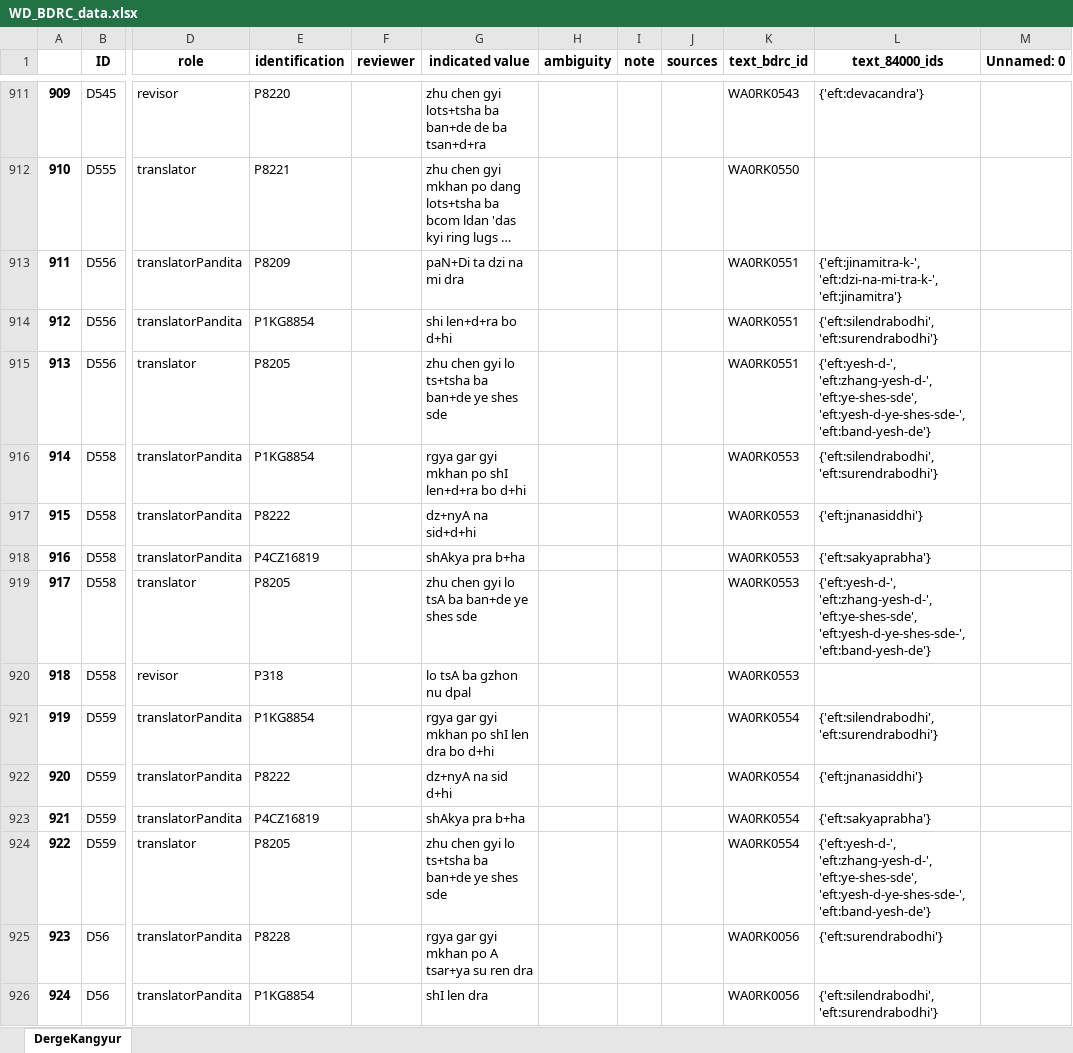
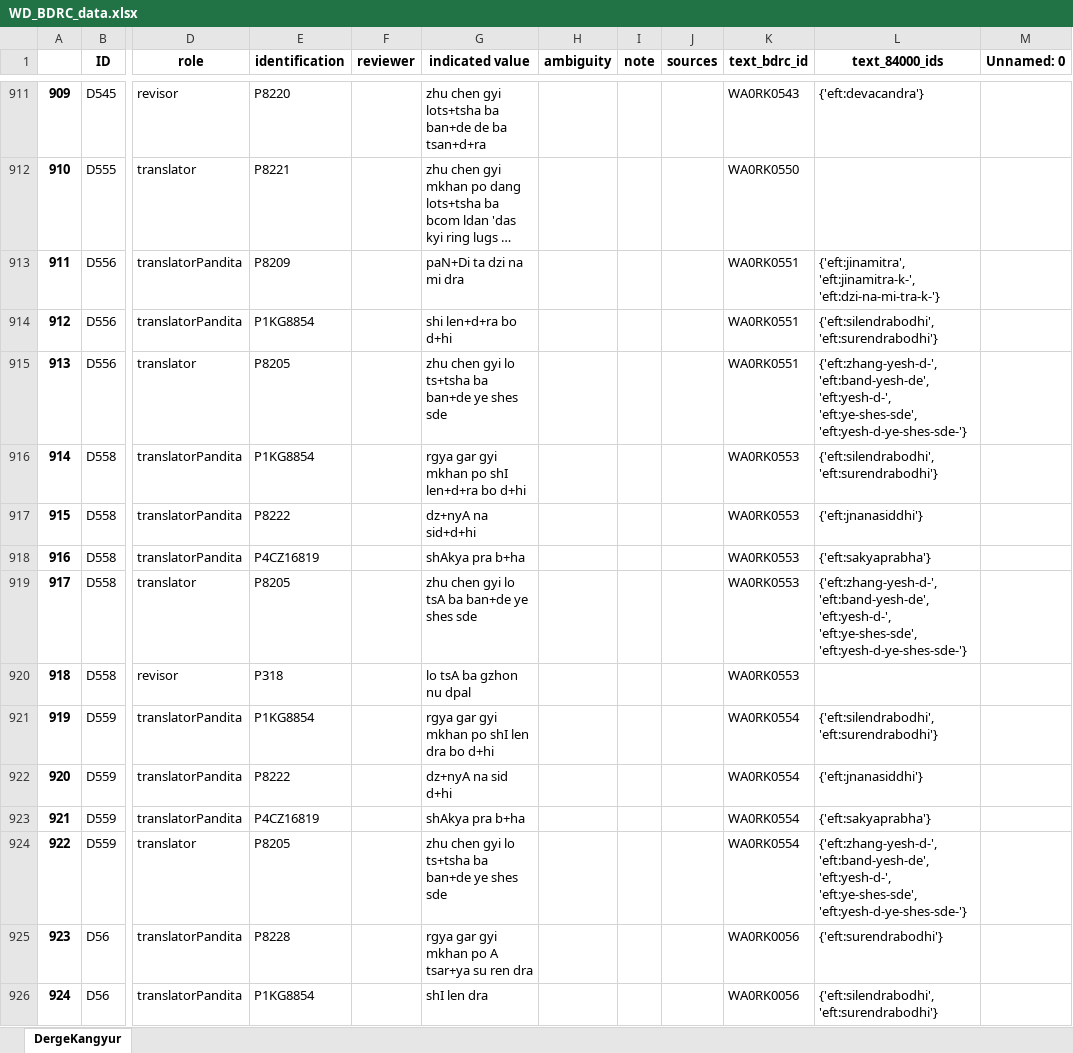
Before and after one commit to wkdewey/xml-parsing, an Excel workbook: WD_BDRC_data.xlsx, sheet DergeKangyur, drawn as a sheet; only a part is shown, gaps mark what is left out; long unchanged cells end in …; values as stored, in another font and other column widths than the file's, no borders; the diff covers the shown part only; the diff names each change by its address in the sheet, - before the commit and + after, or states it on an @@ line.

Commit message:
add or update attributions based on spreadsheet

```diff
--- a/WD_BDRC_data.xlsx (sheet DergeKangyur)
+++ b/WD_BDRC_data.xlsx (sheet DergeKangyur)
-L913 (text_84000_ids): {'eft:jinamitra-k-', 'eft:dzi-na-mi-tra-k-', 'eft:jinamitra'}
+L913 (text_84000_ids): {'eft:jinamitra', 'eft:jinamitra-k-', 'eft:dzi-na-mi-tra-k-'}
-L915 (text_84000_ids): {'eft:yesh-d-', 'eft:zhang-yesh-d-', 'eft:ye-shes-sde', 'eft:yesh-d-ye-shes-sde-', 'eft:band-yesh-de'}
+L915 (text_84000_ids): {'eft:zhang-yesh-d-', 'eft:band-yesh-de', 'eft:yesh-d-', 'eft:ye-shes-sde', 'eft:yesh-d-ye-shes-sde-'}
-L919 (text_84000_ids): {'eft:yesh-d-', 'eft:zhang-yesh-d-', 'eft:ye-shes-sde', 'eft:yesh-d-ye-shes-sde-', 'eft:band-yesh-de'}
+L919 (text_84000_ids): {'eft:zhang-yesh-d-', 'eft:band-yesh-de', 'eft:yesh-d-', 'eft:ye-shes-sde', 'eft:yesh-d-ye-shes-sde-'}
-L924 (text_84000_ids): {'eft:yesh-d-', 'eft:zhang-yesh-d-', 'eft:ye-shes-sde', 'eft:yesh-d-ye-shes-sde-', 'eft:band-yesh-de'}
+L924 (text_84000_ids): {'eft:zhang-yesh-d-', 'eft:band-yesh-de', 'eft:yesh-d-', 'eft:ye-shes-sde', 'eft:yesh-d-ye-shes-sde-'}
```
Also changed, not shown: 491 edited cells elsewhere in this sheet, all_person_matches.xlsx, data-export/ATII - Tentative template.xlsx, 2 other files.
